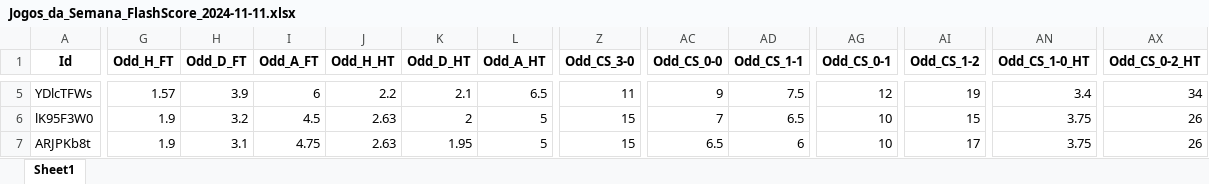
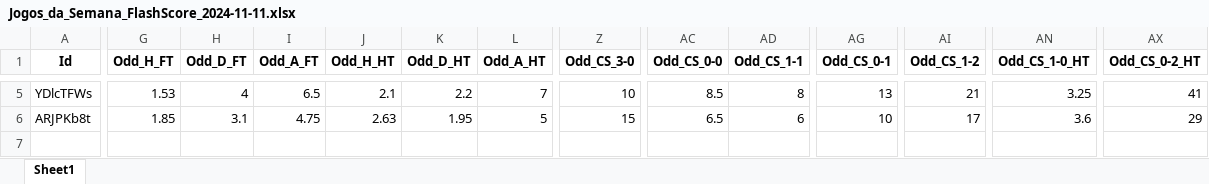
Before and after one commit to mtprado88/jogos_full, an Excel workbook: Jogos_da_Semana_FlashScore_2024-11-11.xlsx, sheet Sheet1, drawn as a sheet; only a part is shown, gaps mark what is left out; values as stored, in another font and other column widths than the file's, no borders; removed rows and columns are numbered as before the commit, all else as after; rows hold the shown columns only; the diff covers the shown part only; the diff names each change by its address in the sheet, - before the commit and + after, or states it on an @@ line.

```diff
--- a/Jogos_da_Semana_FlashScore_2024-11-11.xlsx (sheet Sheet1)
+++ b/Jogos_da_Semana_FlashScore_2024-11-11.xlsx (sheet Sheet1)
-G5 (Odd_H_FT): 1.57
+G5 (Odd_H_FT): 1.53
-H5 (Odd_D_FT): 3.9
+H5 (Odd_D_FT): 4
-I5 (Odd_A_FT): 6
+I5 (Odd_A_FT): 6.5
-J5 (Odd_H_HT): 2.2
+J5 (Odd_H_HT): 2.1
-K5 (Odd_D_HT): 2.1
+K5 (Odd_D_HT): 2.2
-L5 (Odd_A_HT): 6.5
+L5 (Odd_A_HT): 7
-Z5 (Odd_CS_3-0): 11
+Z5 (Odd_CS_3-0): 10
-AC5 (Odd_CS_0-0): 9
+AC5 (Odd_CS_0-0): 8.5
-AD5 (Odd_CS_1-1): 7.5
+AD5 (Odd_CS_1-1): 8
-AG5 (Odd_CS_0-1): 12
+AG5 (Odd_CS_0-1): 13
-AI5 (Odd_CS_1-2): 19
+AI5 (Odd_CS_1-2): 21
-AN5 (Odd_CS_1-0_HT): 3.4
+AN5 (Odd_CS_1-0_HT): 3.25
-AX5 (Odd_CS_0-2_HT): 34
+AX5 (Odd_CS_0-2_HT): 41
-row 6: lK95F3W0 | 1.9 | 3.2 | 4.5 | 2.63 | 2 | 5 | 15 | 7 | 6.5 | 10 | 15 | 3.75 | 26
-G6 (Odd_H_FT): 1.9
+G6 (Odd_H_FT): 1.85
-AN6 (Odd_CS_1-0_HT): 3.75
+AN6 (Odd_CS_1-0_HT): 3.6
-AX6 (Odd_CS_0-2_HT): 26
+AX6 (Odd_CS_0-2_HT): 29
```
Also changed, not shown: 34 edited cells elsewhere in this sheet.
